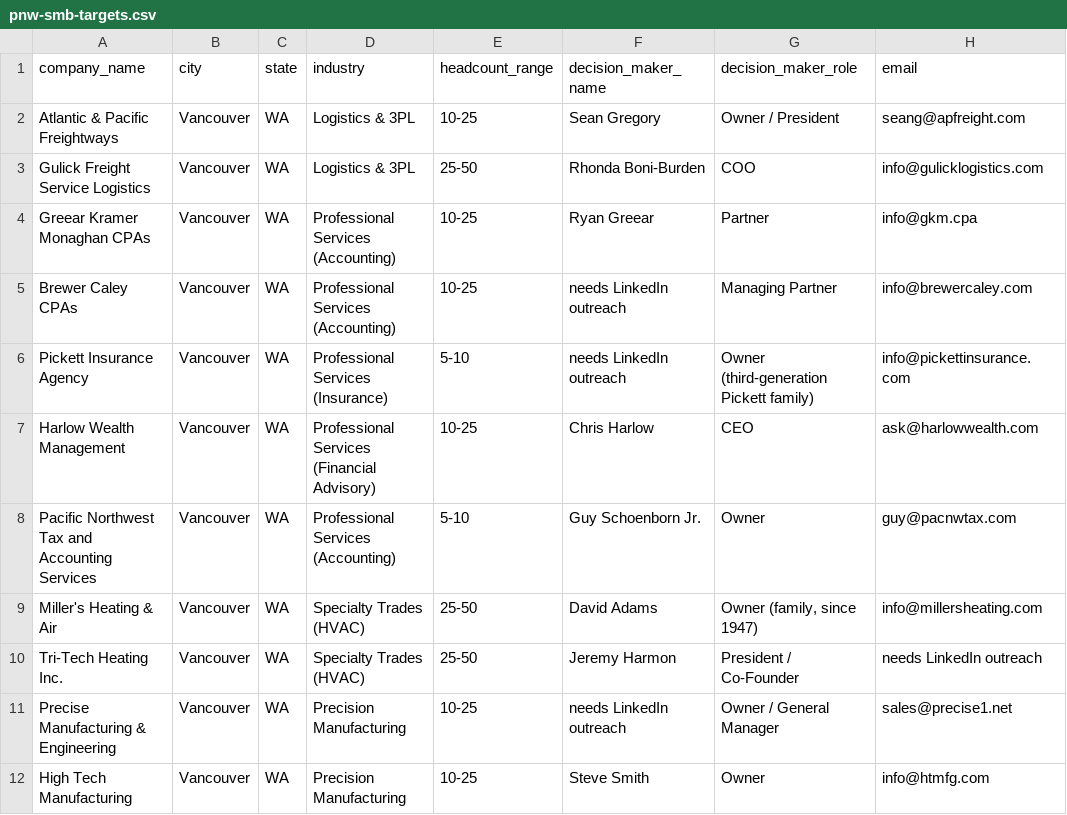
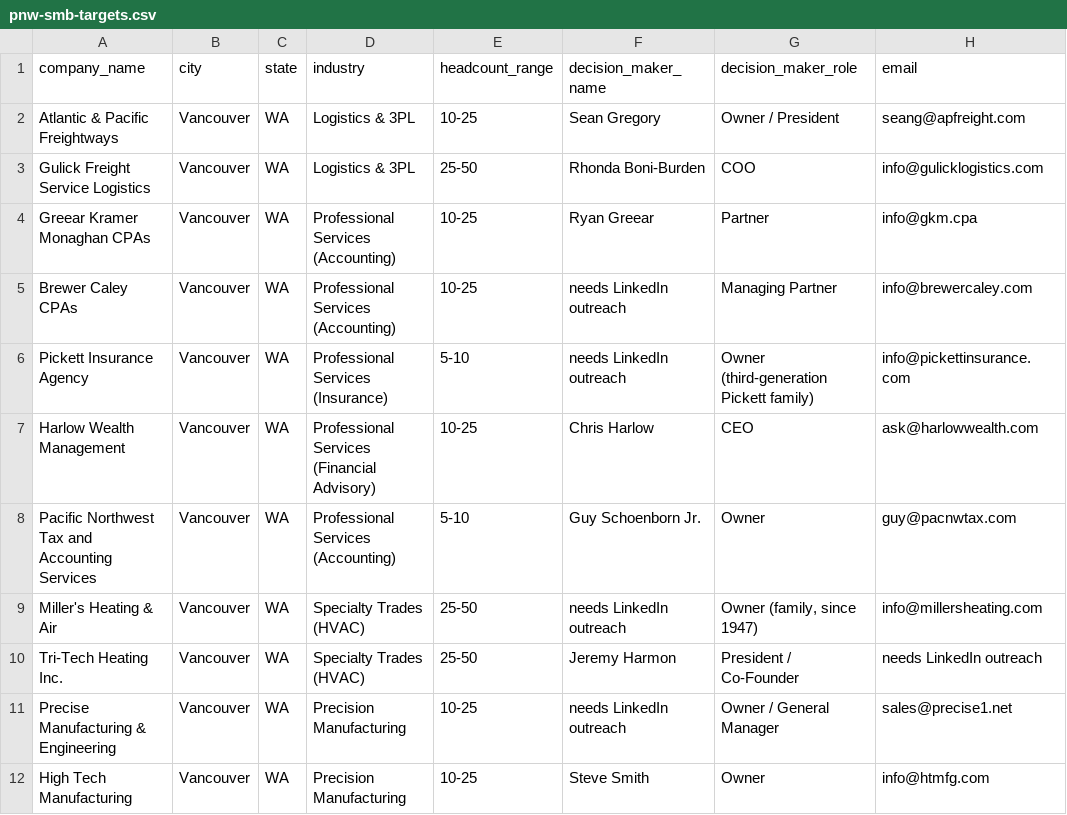
Before and after one commit to unitedideas/8bitconcepts, a CSV file: marketing/pnw-smb-targets.csv, drawn as a sheet; only a part is shown; the diff names each change by its address in the sheet, - before the commit and + after, or states it on an @@ line.

```diff
--- a/marketing/pnw-smb-targets.csv
+++ b/marketing/pnw-smb-targets.csv
-F9 (decision_maker_name): David Adams
+F9 (decision_maker_name): needs LinkedIn outreach
```
Also changed, not shown: 2 other files.
